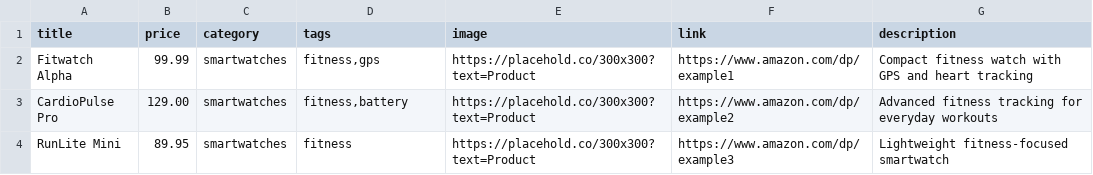
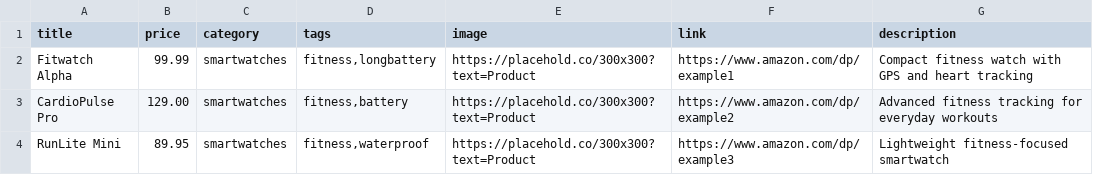
Before and after one commit to sortroute/sortroute, a CSV file: feeds/smartwatches.csv, drawn as a sheet.

```diff
--- a/feeds/smartwatches.csv
+++ b/feeds/smartwatches.csv
@@ -1,4 +1,4 @@
 title,price,category,tags,image,link,description
-"Fitwatch Alpha",99.99,smartwatches,"fitness,gps","https://placehold.co/300x300?text=Product","https://www.amazon.com/dp/example1","Compact fitness watch with GPS and heart tracking"
+"Fitwatch Alpha",99.99,smartwatches,"fitness,longbattery","https://placehold.co/300x300?text=Product","https://www.amazon.com/dp/example1","Compact fitness watch with GPS and heart tracking"
 "CardioPulse Pro",129.00,smartwatches,"fitness,battery","https://placehold.co/300x300?text=Product","https://www.amazon.com/dp/example2","Advanced fitness tracking for everyday workouts"
-"RunLite Mini",89.95,smartwatches,"fitness","https://placehold.co/300x300?text=Product","https://www.amazon.com/dp/example3","Lightweight fitness-focused smartwatch"
+"RunLite Mini",89.95,smartwatches,"fitness,waterproof","https://placehold.co/300x300?text=Product","https://www.amazon.com/dp/example3","Lightweight fitness-focused smartwatch"
```
Also changed, not shown: 6 other files.
